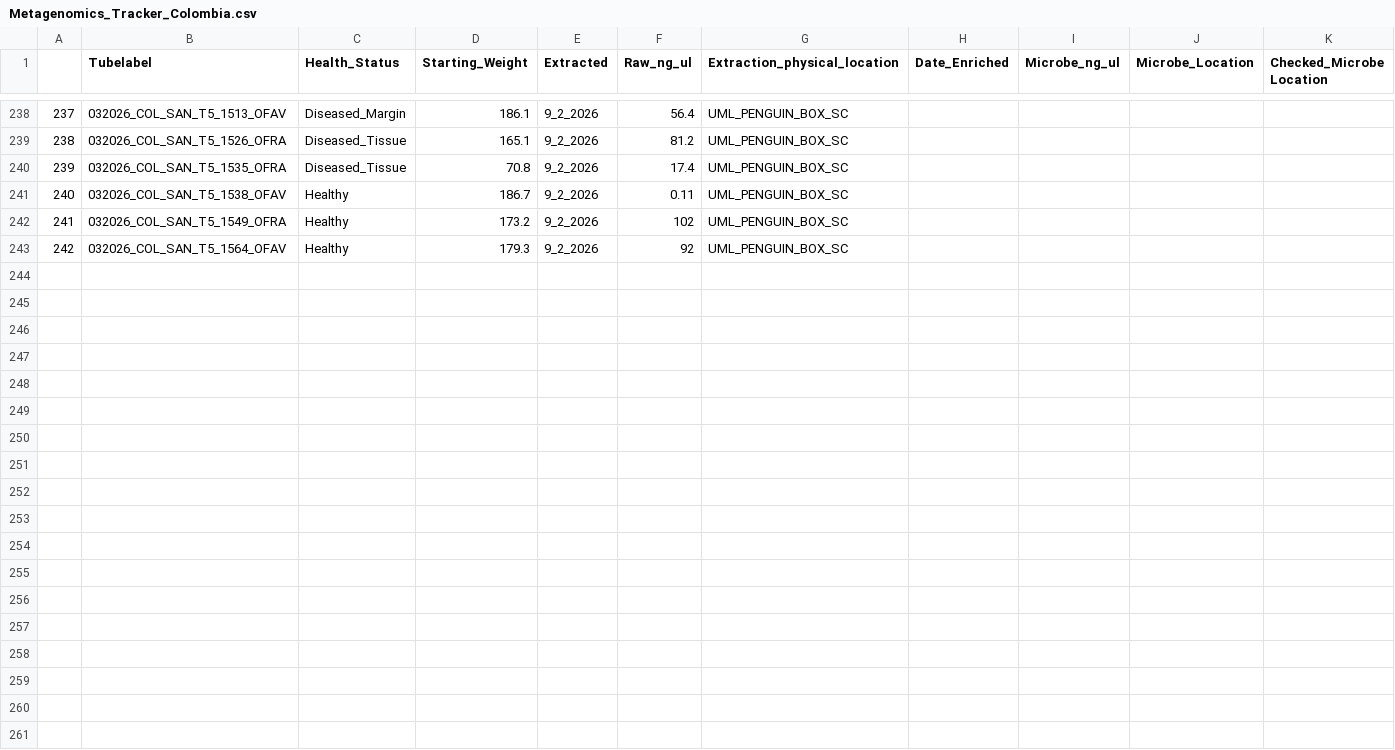
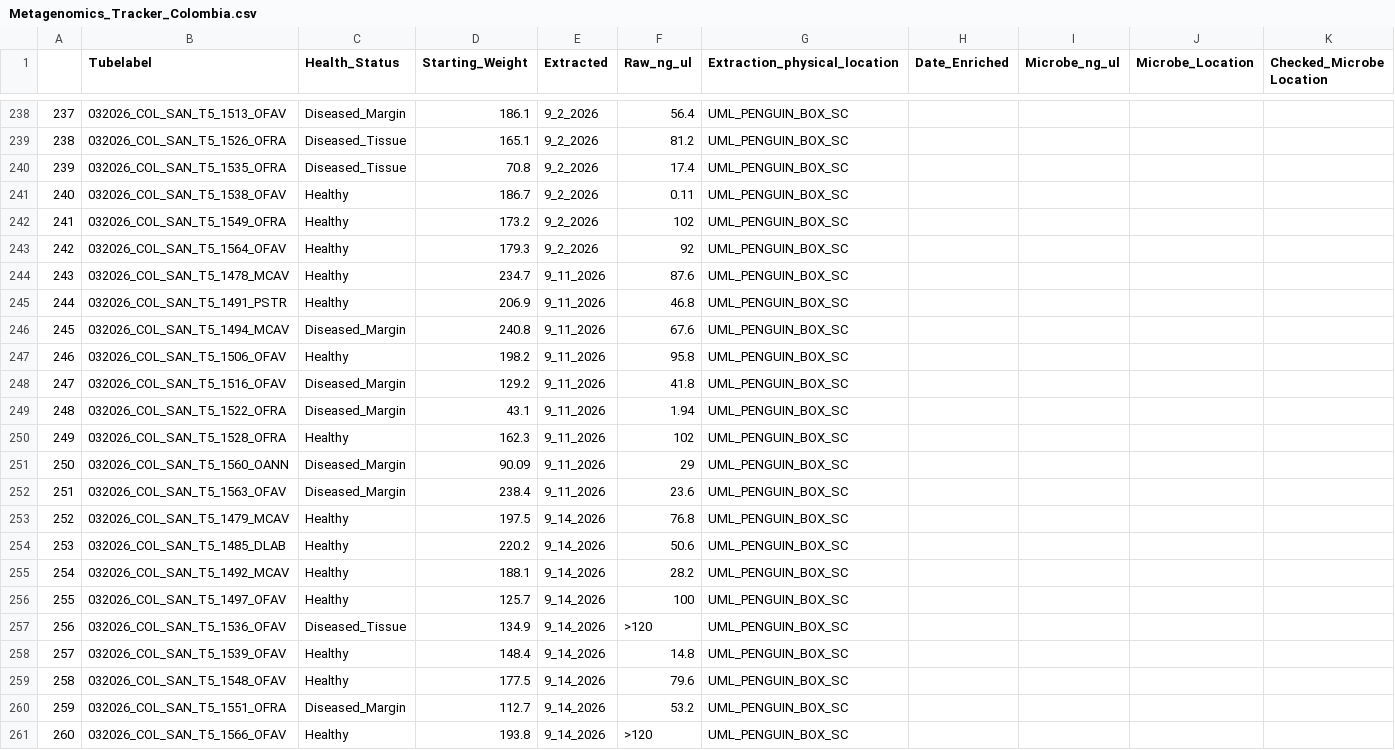
Before and after one commit to GWLab-UML/SAN_CORDAP, a CSV file: Sample_Data/Metagenomics_Tracker_Colombia.csv, drawn as a sheet; only a part is shown, gaps mark what is left out; rows hold the shown columns only; the diff names each change by its address in the sheet, - before the commit and + after, or states it on an @@ line.

Commit message:
Updated_extraction_data_SC_9/14/26

```diff
--- a/Sample_Data/Metagenomics_Tracker_Colombia.csv
+++ b/Sample_Data/Metagenomics_Tracker_Colombia.csv
+row 244: 243 | 032026_COL_SAN_T5_1478_MCAV | Healthy | 234.7 | 9_11_2026 | 87.6 | UML_PENGUIN_BOX_SC
+row 245: 244 | 032026_COL_SAN_T5_1491_PSTR | Healthy | 206.9 | 9_11_2026 | 46.8 | UML_PENGUIN_BOX_SC
+row 246: 245 | 032026_COL_SAN_T5_1494_MCAV | Diseased_Margin | 240.8 | 9_11_2026 | 67.6 | UML_PENGUIN_BOX_SC
+row 247: 246 | 032026_COL_SAN_T5_1506_OFAV | Healthy | 198.2 | 9_11_2026 | 95.8 | UML_PENGUIN_BOX_SC
+row 248: 247 | 032026_COL_SAN_T5_1516_OFAV | Diseased_Margin | 129.2 | 9_11_2026 | 41.8 | UML_PENGUIN_BOX_SC
+row 249: 248 | 032026_COL_SAN_T5_1522_OFRA | Diseased_Margin | 43.1 | 9_11_2026 | 1.94 | UML_PENGUIN_BOX_SC
+row 250: 249 | 032026_COL_SAN_T5_1528_OFRA | Healthy | 162.3 | 9_11_2026 | 102 | UML_PENGUIN_BOX_SC
+row 251: 250 | 032026_COL_SAN_T5_1560_OANN | Diseased_Margin | 90.09 | 9_11_2026 | 29 | UML_PENGUIN_BOX_SC
+row 252: 251 | 032026_COL_SAN_T5_1563_OFAV | Diseased_Margin | 238.4 | 9_11_2026 | 23.6 | UML_PENGUIN_BOX_SC
+row 253: 252 | 032026_COL_SAN_T5_1479_MCAV | Healthy | 197.5 | 9_14_2026 | 76.8 | UML_PENGUIN_BOX_SC
+row 254: 253 | 032026_COL_SAN_T5_1485_DLAB | Healthy | 220.2 | 9_14_2026 | 50.6 | UML_PENGUIN_BOX_SC
+row 255: 254 | 032026_COL_SAN_T5_1492_MCAV | Healthy | 188.1 | 9_14_2026 | 28.2 | UML_PENGUIN_BOX_SC
+row 256: 255 | 032026_COL_SAN_T5_1497_OFAV | Healthy | 125.7 | 9_14_2026 | 100 | UML_PENGUIN_BOX_SC
+row 257: 256 | 032026_COL_SAN_T5_1536_OFAV | Diseased_Tissue | 134.9 | 9_14_2026 | >120 | UML_PENGUIN_BOX_SC
+row 258: 257 | 032026_COL_SAN_T5_1539_OFAV | Healthy | 148.4 | 9_14_2026 | 14.8 | UML_PENGUIN_BOX_SC
+row 259: 258 | 032026_COL_SAN_T5_1548_OFAV | Healthy | 177.5 | 9_14_2026 | 79.6 | UML_PENGUIN_BOX_SC
+row 260: 259 | 032026_COL_SAN_T5_1551_OFRA | Diseased_Margin | 112.7 | 9_14_2026 | 53.2 | UML_PENGUIN_BOX_SC
+row 261: 260 | 032026_COL_SAN_T5_1566_OFAV | Healthy | 193.8 | 9_14_2026 | >120 | UML_PENGUIN_BOX_SC
```
Also changed, not shown: 1 other file.
